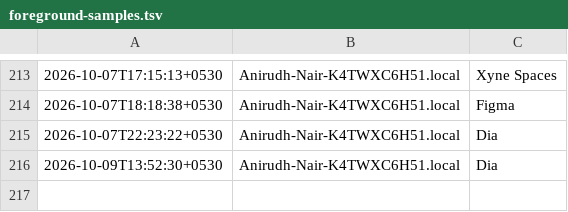
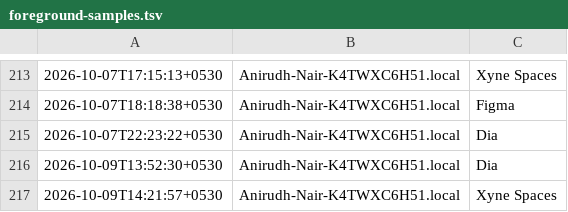
Before and after one commit to anirnair/daymeter, a TSV file: foreground-samples.tsv, drawn as a sheet; only a part is shown, gaps mark what is left out.

```diff
--- a/foreground-samples.tsv
+++ b/foreground-samples.tsv
@@ -216 +216,2 @@
 2026-10-09T13:52:30+0530	Anirudh-Nair-K4TWXC6H51.local	Dia
+2026-10-09T14:21:57+0530	Anirudh-Nair-K4TWXC6H51.local	Xyne Spaces
```
Also changed, not shown: 4 other files.
